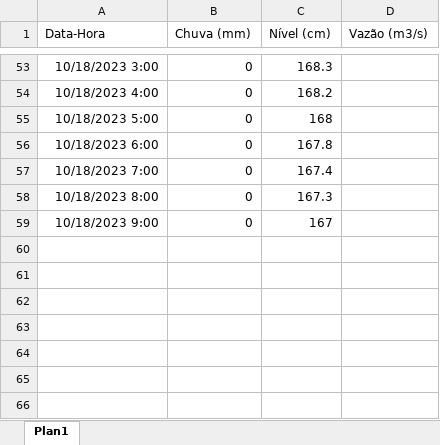
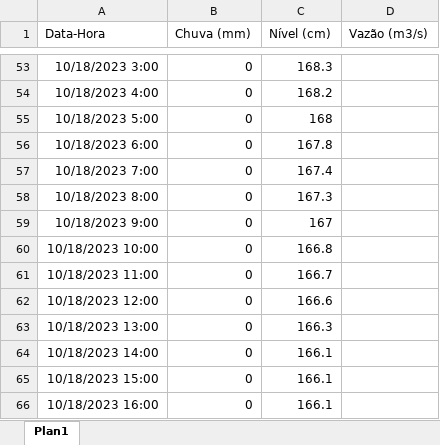
Before and after one commit to anagovbr/dados-estacoes-hidro, an Excel workbook: dados_setor_eletrico/UHE BALBINA UATUMA.xlsx, sheet Plan1, drawn as a sheet; only a part is shown, gaps mark what is left out; values as stored, in another font and other column widths than the file's, no borders; the diff names each change by its address in the sheet, - before the commit and + after, or states it on an @@ line.

```diff
--- a/dados_setor_eletrico/UHE BALBINA UATUMA.xlsx (sheet Plan1)
+++ b/dados_setor_eletrico/UHE BALBINA UATUMA.xlsx (sheet Plan1)
+row 60: 10/18/2023 10:00 | 0 | 166.8
+row 61: 10/18/2023 11:00 | 0 | 166.7
+row 62: 10/18/2023 12:00 | 0 | 166.6
+row 63: 10/18/2023 13:00 | 0 | 166.3
+row 64: 10/18/2023 14:00 | 0 | 166.1
+row 65: 10/18/2023 15:00 | 0 | 166.1
+row 66: 10/18/2023 16:00 | 0 | 166.1
```
Also changed, not shown: dados_setor_eletrico/16070990 - UHE BALBINA CANAL DE FUGA.xlsx, dados_setor_eletrico/16090000 - UHE BALBINA JUSANTE.xlsx, 21 other files.
